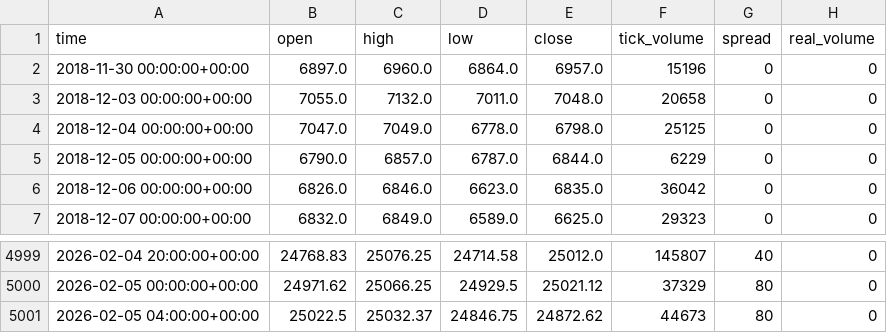
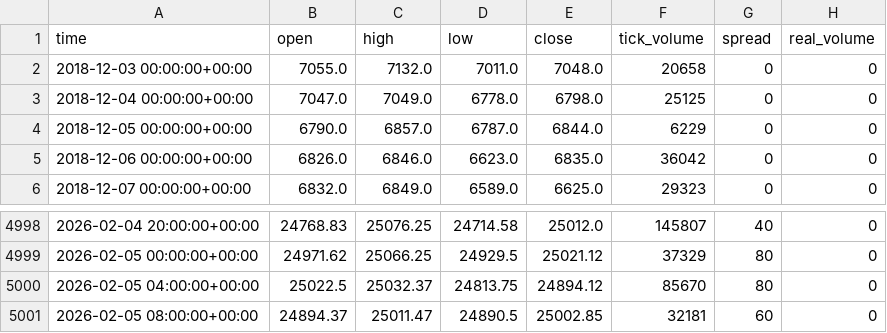
Before and after one commit to simom1/silver_analysis_system, a CSV file: market_data/raw_data/NAS100_H4.csv, drawn as a sheet; only a part is shown, gaps mark what is left out.

```diff
--- a/market_data/raw_data/NAS100_H4.csv
+++ b/market_data/raw_data/NAS100_H4.csv
@@ -1,3 +1,2 @@
 time,open,high,low,close,tick_volume,spread,real_volume
-2018-11-30 00:00:00+00:00,6897.0,6960.0,6864.0,6957.0,15196,0,0
 2018-12-03 00:00:00+00:00,7055.0,7132.0,7011.0,7048.0,20658,0,0
@@ -5000,2 +4999,3 @@ time,open,high,low,close,tick_volume,spread,real_volume
 2026-02-05 00:00:00+00:00,24971.62,25066.25,24929.5,25021.12,37329,80,0
-2026-02-05 04:00:00+00:00,25022.5,25032.37,24846.75,24872.62,44673,80,0
+2026-02-05 04:00:00+00:00,25022.5,25032.37,24813.75,24894.12,85670,80,0
+2026-02-05 08:00:00+00:00,24894.37,25011.47,24890.5,25002.85,32181,60,0
```
Also changed, not shown: market_data/raw_data/NAS100_H1.csv, market_data/raw_data/US30_D1.csv, 14 other files.
